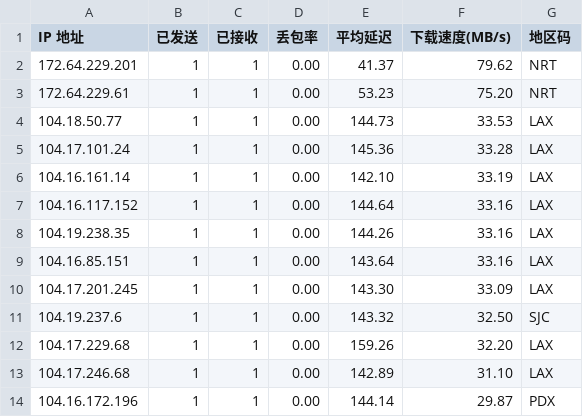
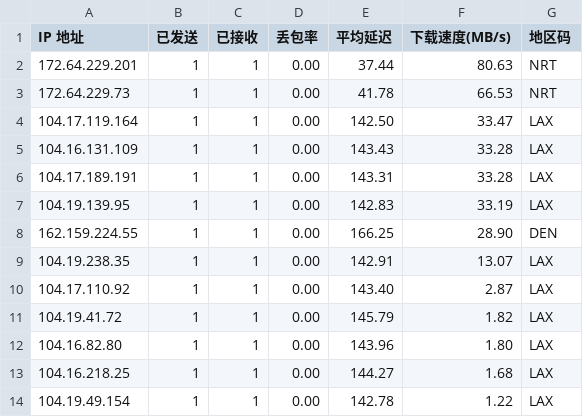
Before and after one commit to ahang39/router, a CSV file: latest.csv, drawn as a sheet; only a part is shown; the diff covers the shown part only.

```diff
--- a/latest.csv
+++ b/latest.csv
@@ -1,14 +1,14 @@
 IP 地址,已发送,已接收,丢包率,平均延迟,下载速度(MB/s),地区码
-172.64.229.201,1,1,0.00,41.37,79.62,NRT
-172.64.229.61,1,1,0.00,53.23,75.20,NRT
-104.18.50.77,1,1,0.00,144.73,33.53,LAX
-104.17.101.24,1,1,0.00,145.36,33.28,LAX
-104.16.161.14,1,1,0.00,142.10,33.19,LAX
-104.16.117.152,1,1,0.00,144.64,33.16,LAX
-104.19.238.35,1,1,0.00,144.26,33.16,LAX
-104.16.85.151,1,1,0.00,143.64,33.16,LAX
-104.17.201.245,1,1,0.00,143.30,33.09,LAX
-104.19.237.6,1,1,0.00,143.32,32.50,SJC
-104.17.229.68,1,1,0.00,159.26,32.20,LAX
-104.17.246.68,1,1,0.00,142.89,31.10,LAX
-104.16.172.196,1,1,0.00,144.14,29.87,PDX
+172.64.229.201,1,1,0.00,37.44,80.63,NRT
+172.64.229.73,1,1,0.00,41.78,66.53,NRT
+104.17.119.164,1,1,0.00,142.50,33.47,LAX
+104.16.131.109,1,1,0.00,143.43,33.28,LAX
+104.17.189.191,1,1,0.00,143.31,33.28,LAX
+104.19.139.95,1,1,0.00,142.83,33.19,LAX
+162.159.224.55,1,1,0.00,166.25,28.90,DEN
+104.19.238.35,1,1,0.00,142.91,13.07,LAX
+104.17.110.92,1,1,0.00,143.40,2.87,LAX
+104.19.41.72,1,1,0.00,145.79,1.82,LAX
+104.16.82.80,1,1,0.00,143.96,1.80,LAX
+104.16.218.25,1,1,0.00,144.27,1.68,LAX
+104.19.49.154,1,1,0.00,142.78,1.22,LAX
```
Also changed, not shown: 5 removed rows and 42 edited cells elsewhere in this file, 1 other file.
